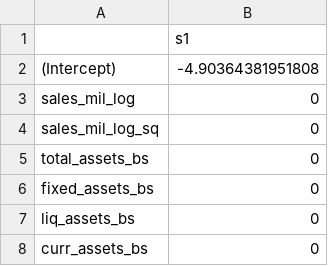
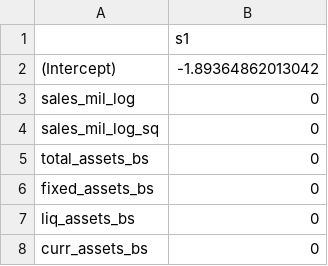
Before and after one commit to evgeny-gushchin/DA3-phdma, a CSV file: A3/lasso_logit_coeffs.csv, drawn as a sheet; only a part is shown.

```diff
--- a/A3/lasso_logit_coeffs.csv
+++ b/A3/lasso_logit_coeffs.csv
@@ -1,3 +1,3 @@
 "","s1"
-"(Intercept)",-4.90364381951808
+"(Intercept)",-1.89364862013042
 "sales_mil_log",0
```
Also changed, not shown: 7 other files.
